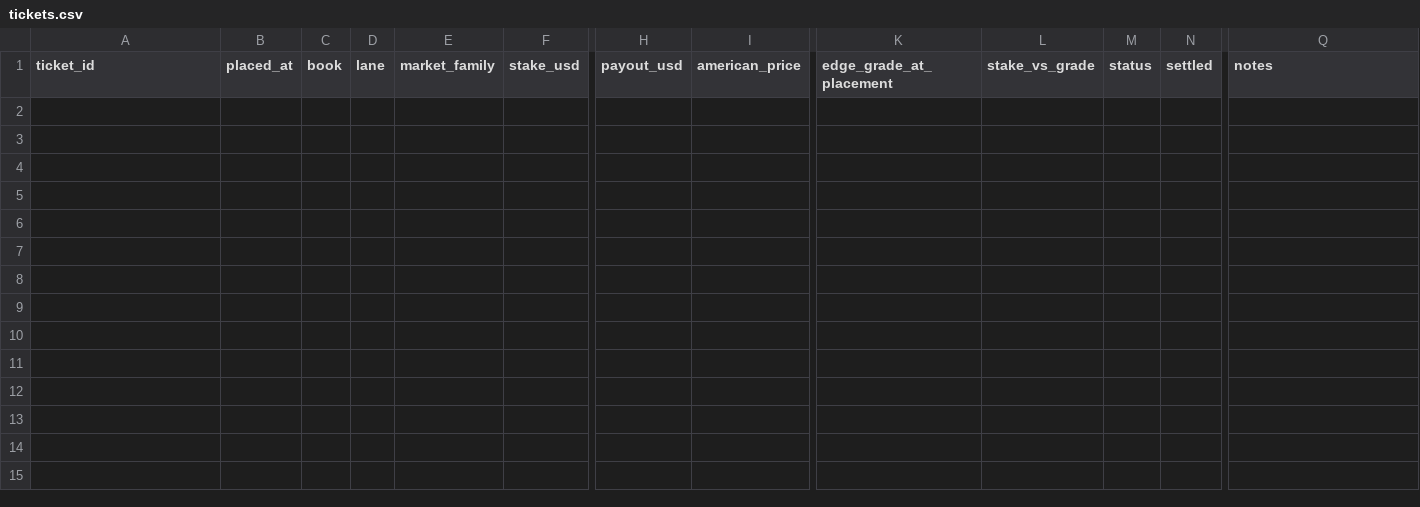
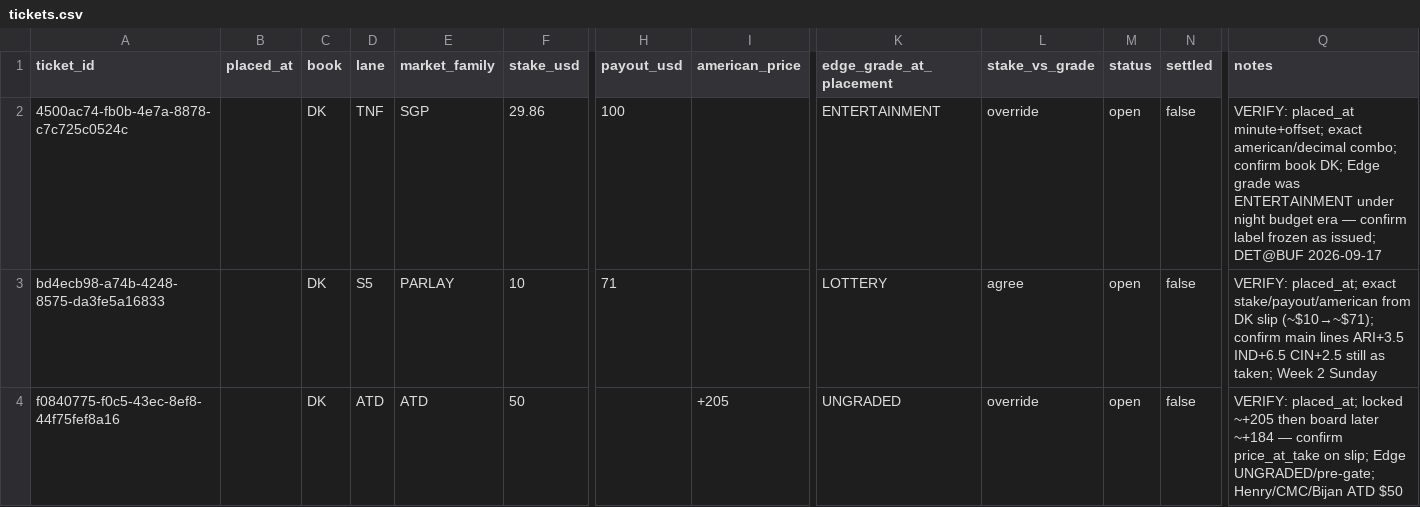
Before and after one commit to eriktorresh/nfl-ledger, a CSV file: data/tickets.csv, drawn as a sheet; only a part is shown, gaps mark what is left out; rows hold the shown columns only; the diff names each change by its address in the sheet, - before the commit and + after, or states it on an @@ line.

```diff
--- a/data/tickets.csv
+++ b/data/tickets.csv
+row 2: 4500ac74-fb0b-4e7a-8878-c7c725c0524c |  | DK | TNF | SGP | 29.86 | 100 |  | ENTERTAINMENT | override | open | false | VERIFY: placed_at minute+offset; exact american/decimal combo; confirm book DK; Edge grade was ENTERTAINMENT under night budget era — confirm label frozen as issued; DET@BUF 2026-09-17
+row 3: bd4ecb98-a74b-4248-8575-da3fe5a16833 |  | DK | S5 | PARLAY | 10 | 71 |  | LOTTERY | agree | open | false | VERIFY: placed_at; exact stake/payout/american from DK slip (~$10→~$71); confirm main lines ARI+3.5 IND+6.5 CIN+2.5 still as taken; Week 2 Sunday
+row 4: f0840775-f0c5-43ec-8ef8-44f75fef8a16 |  | DK | ATD | ATD | 50 |  | +205 | UNGRADED | override | open | false | VERIFY: placed_at; locked ~+205 then board later ~+184 — confirm price_at_take on slip; Edge UNGRADED/pre-gate; Henry/CMC/Bijan ATD $50
```
Also changed, not shown: data/legs.csv.
